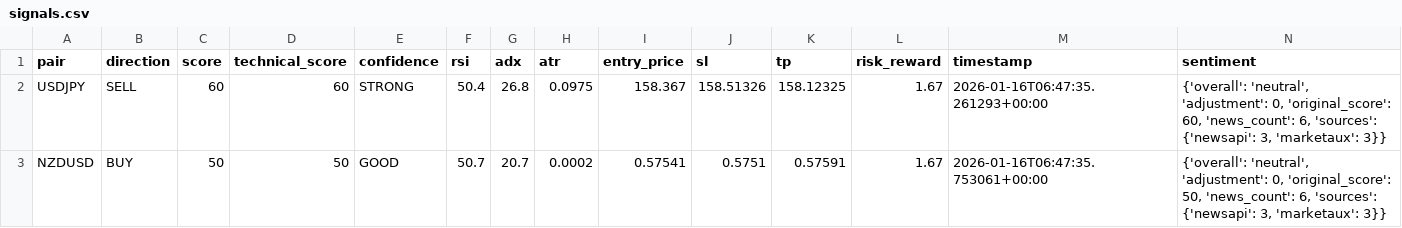
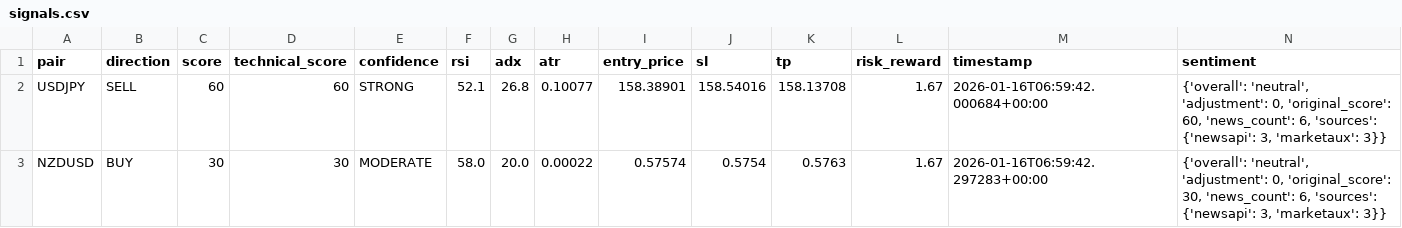
Before and after one commit to rahim-dotAI/forex-ai-models, a CSV file: signals.csv, drawn as a sheet.

```diff
--- a/signals.csv
+++ b/signals.csv
@@ -1,3 +1,3 @@
 pair,direction,score,technical_score,confidence,rsi,adx,atr,entry_price,sl,tp,risk_reward,timestamp,sentiment
-USDJPY,SELL,60,60,STRONG,50.4,26.8,0.0975,158.367,158.51326,158.12325,1.67,2026-01-16T06:47:35.261293+00:00,"{'overall': 'neutral', 'adjustment': 0, 'original_score': 60, 'news_count': 6, 'sources': {'newsapi': 3, 'marketaux': 3}}"
-NZDUSD,BUY,50,50,GOOD,50.7,20.7,0.0002,0.57541,0.5751,0.57591,1.67,2026-01-16T06:47:35.753061+00:00,"{'overall': 'neutral', 'adjustment': 0, 'original_score': 50, 'news_count': 6, 'sources': {'newsapi': 3, 'marketaux': 3}}"
+USDJPY,SELL,60,60,STRONG,52.1,26.8,0.10077,158.38901,158.54016,158.13708,1.67,2026-01-16T06:59:42.000684+00:00,"{'overall': 'neutral', 'adjustment': 0, 'original_score': 60, 'news_count': 6, 'sources': {'newsapi': 3, 'marketaux': 3}}"
+NZDUSD,BUY,30,30,MODERATE,58.0,20.0,0.00022,0.57574,0.5754,0.5763,1.67,2026-01-16T06:59:42.297283+00:00,"{'overall': 'neutral', 'adjustment': 0, 'original_score': 30, 'news_count': 6, 'sources': {'newsapi': 3, 'marketaux': 3}}"
```
Also changed, not shown: 4 other files.
